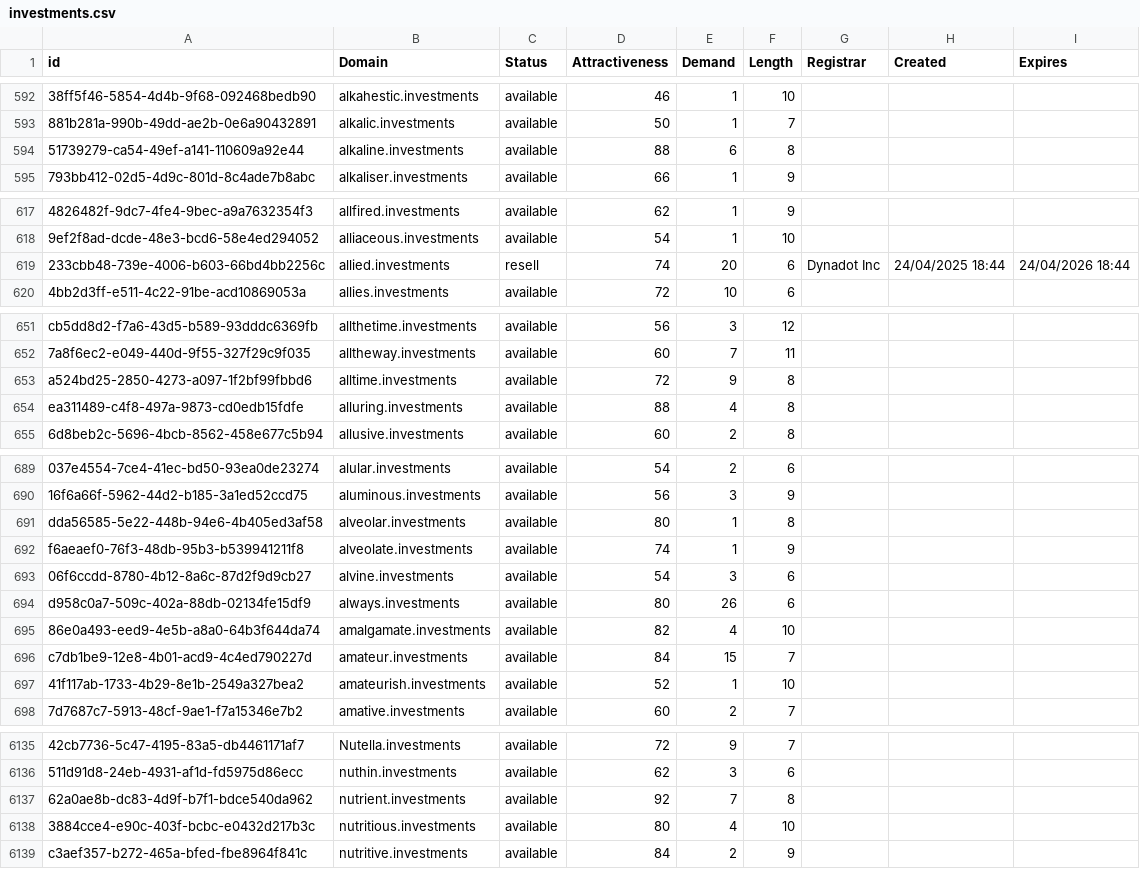
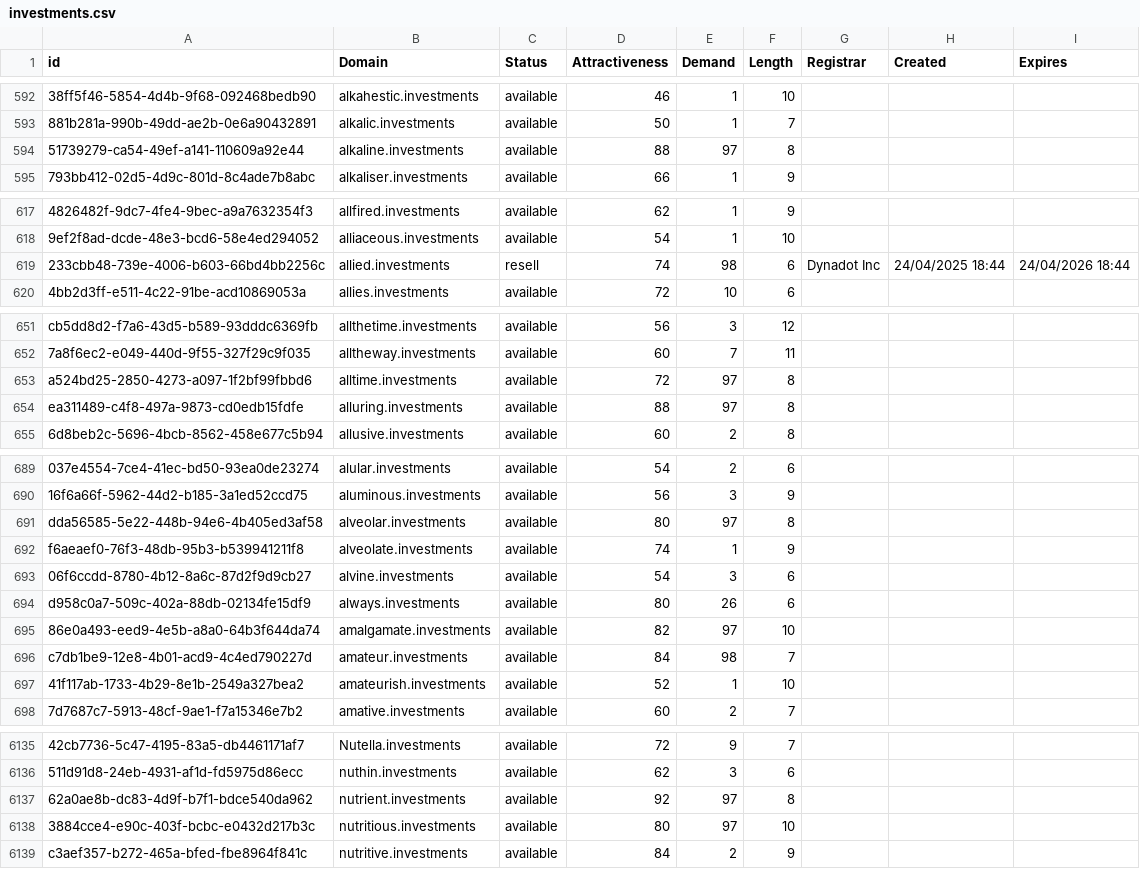
Before and after one commit to UniqueDomains/investments-oneword-domains, a CSV file: investments.csv, drawn as a sheet; only a part is shown, gaps mark what is left out; the diff covers the shown part only; the diff names each change by its address in the sheet, - before the commit and + after, or states it on an @@ line.

```diff
--- a/investments.csv
+++ b/investments.csv
-E594 (Demand): 6
+E594 (Demand): 97
-E619 (Demand): 20
+E619 (Demand): 98
-E653 (Demand): 9
+E653 (Demand): 97
-E654 (Demand): 4
+E654 (Demand): 97
-E691 (Demand): 1
+E691 (Demand): 97
-E695 (Demand): 4
+E695 (Demand): 97
-E696 (Demand): 15
+E696 (Demand): 98
-E6137 (Demand): 7
+E6137 (Demand): 97
-E6138 (Demand): 4
+E6138 (Demand): 97
```
Also changed, not shown: 47 edited cells elsewhere in this file, 1 other file.
